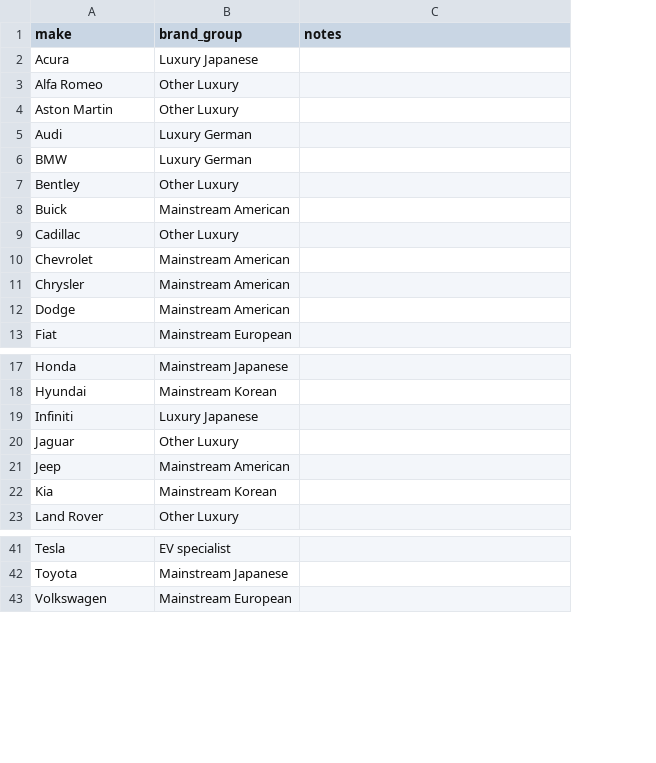
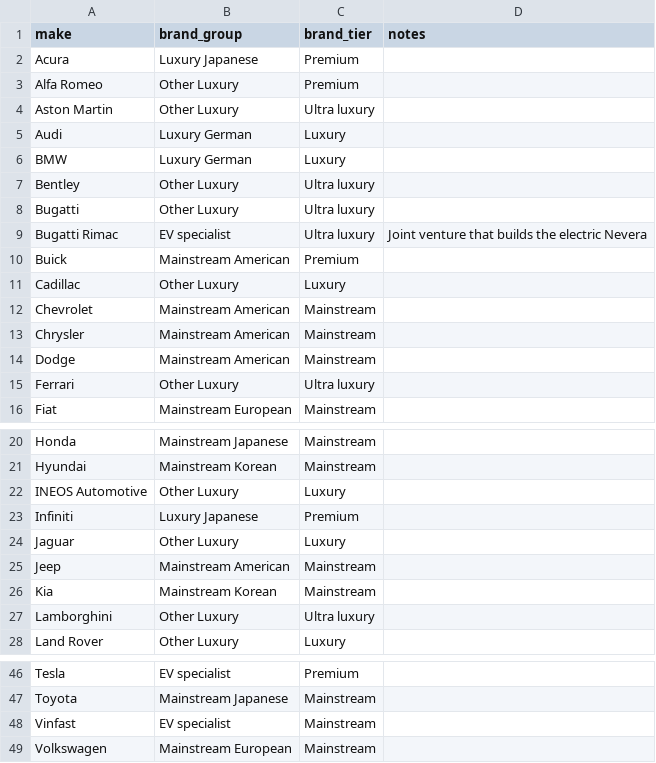
Before and after one commit to jrsheppard/streamlit-vehicle-tco, a CSV file: data/taxonomy_brand_groups.csv, drawn as a sheet; only a part is shown, gaps mark what is left out; the diff names each change by its address in the sheet, - before the commit and + after, or states it on an @@ line.

```diff
--- a/data/taxonomy_brand_groups.csv
+++ b/data/taxonomy_brand_groups.csv
+column C (brand_tier), rows 2-7: Premium | Premium | Ultra luxury | Luxury | Luxury | Ultra luxury; rows 10-14: Premium | Luxury | Mainstream | Mainstream | Mainstream; row 16: Mainstream; rows 20-21: Mainstream | Mainstream; rows 23-26: Premium | Luxury | Mainstream | Mainstream; row 28: Luxury; rows 46-47: Premium | Mainstream; row 49: Mainstream
+row 8: Bugatti | Other Luxury | Ultra luxury
+row 9: Bugatti Rimac | EV specialist | Ultra luxury | Joint venture that builds the electric Nevera
+row 15: Ferrari | Other Luxury | Ultra luxury
+row 22: INEOS Automotive | Other Luxury | Luxury
+row 27: Lamborghini | Other Luxury | Ultra luxury
+row 48: Vinfast | EV specialist | Mainstream
```
Also changed, not shown: 18 other files.
